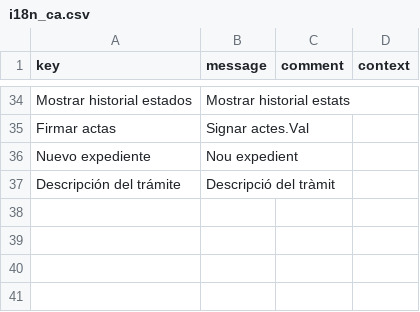
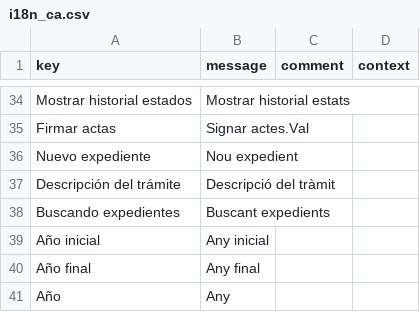
Before and after one commit to educaflow/pruebasLorenzo, a CSV file: src/main/java/com/educaflow/apps/secretariavirtual/gestionexpedientes/i18n_ca.csv, drawn as a sheet; only a part is shown, gaps mark what is left out; the diff names each change by its address in the sheet, - before the commit and + after, or states it on an @@ line.

```diff
--- a/src/main/java/com/educaflow/apps/secretariavirtual/gestionexpedientes/i18n_ca.csv
+++ b/src/main/java/com/educaflow/apps/secretariavirtual/gestionexpedientes/i18n_ca.csv
+row 38: Buscando expedientes | Buscant expedients
+row 39: Año inicial | Any inicial
+row 40: Año final | Any final
+row 41: Año | Any
```
Also changed, not shown: src/main/java/com/educaflow/apps/secretariavirtual/gestionexpedientes/i18n_es.csv, 3 other files.
